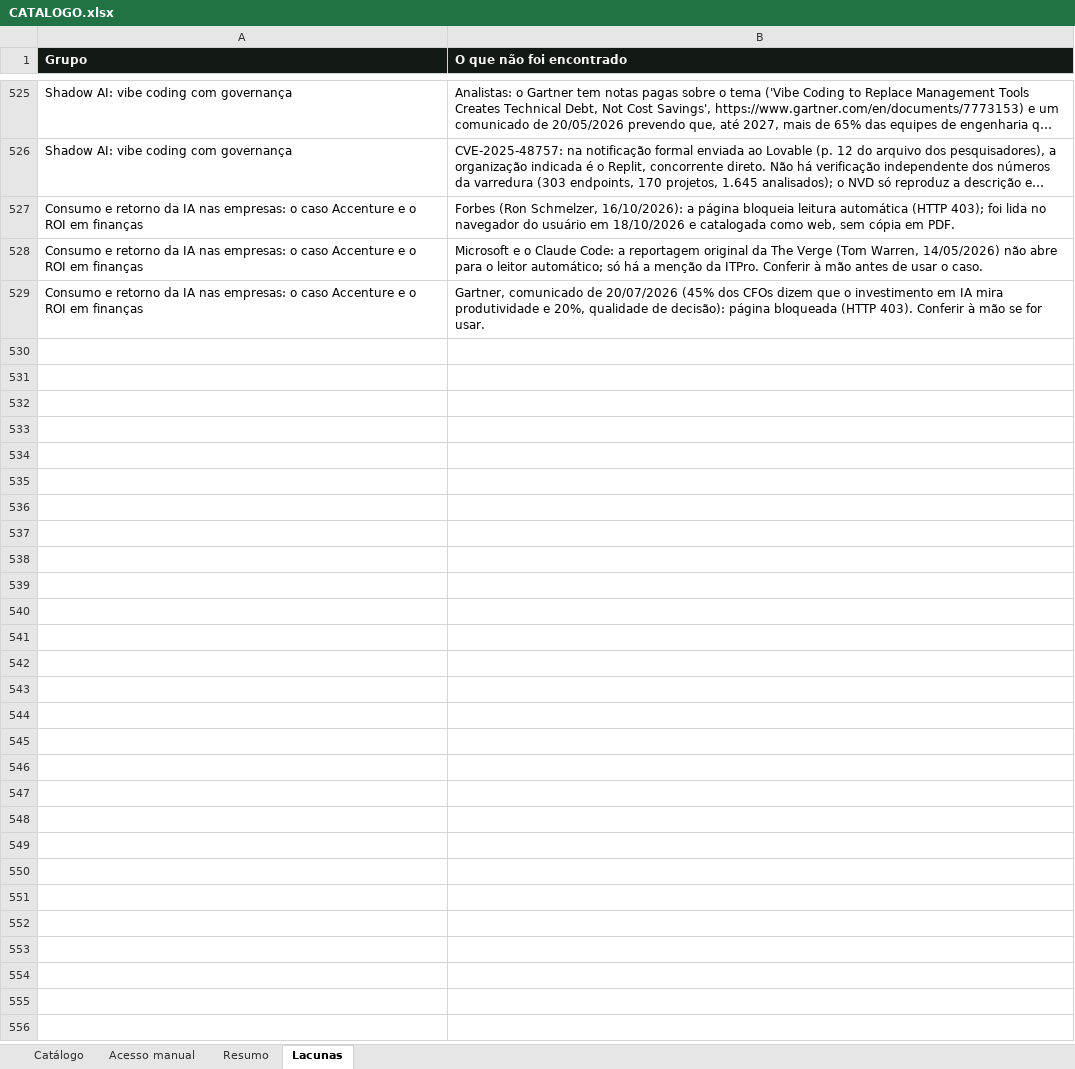
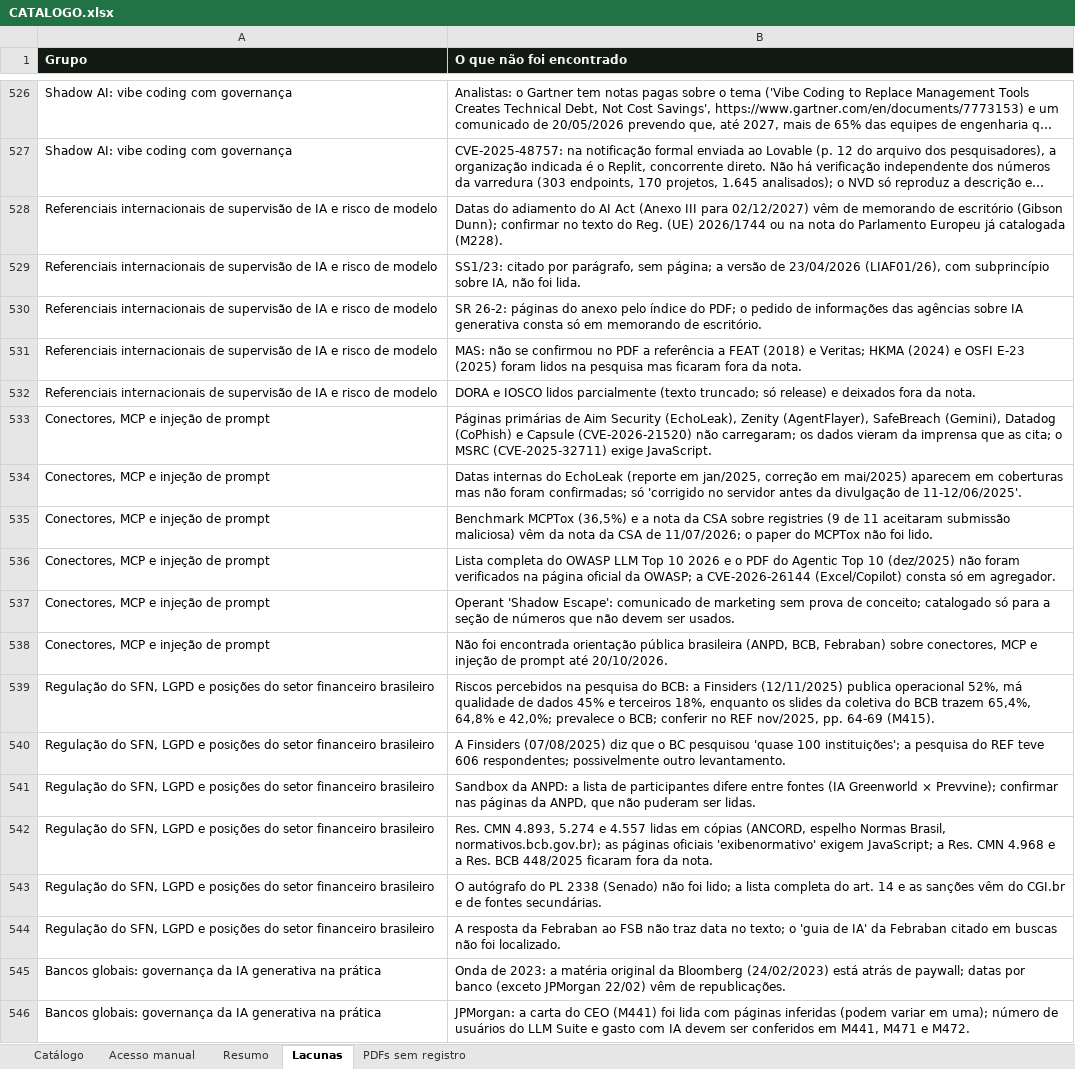
Before and after one commit to rafael-oagronomia/benchmark-acelen, an Excel workbook: _triagem-pesquisa/CATALOGO.xlsx, sheet Lacunas, drawn as a sheet; only a part is shown, gaps mark what is left out; the shorter side is filled out with more unchanged rows; long unchanged cells end in …; values as stored, in another font and other column widths than the file's, no borders; the diff covers the shown part only; the diff names each change by its address in the sheet, - before the commit and + after, or states it on an @@ line.

```diff
--- a/_triagem-pesquisa/CATALOGO.xlsx (sheet Lacunas)
+++ b/_triagem-pesquisa/CATALOGO.xlsx (sheet Lacunas)
+sheet tab: PDFs sem registro
+row 528: Referenciais internacionais de supervisão de IA e risco de modelo | Datas do adiamento do AI Act (Anexo III para 02/12/2027) vêm de memorando de escritório (Gibson Dunn); confirmar no texto do Reg. (UE) 2026/1744 ou na nota do Parlamento Europeu já catalogada (M228).
+row 529: Referenciais internacionais de supervisão de IA e risco de modelo | SS1/23: citado por parágrafo, sem página; a versão de 23/04/2026 (LIAF01/26), com subprincípio sobre IA, não foi lida.
+row 530: Referenciais internacionais de supervisão de IA e risco de modelo | SR 26-2: páginas do anexo pelo índice do PDF; o pedido de informações das agências sobre IA generativa consta só em memorando de escritório.
+row 531: Referenciais internacionais de supervisão de IA e risco de modelo | MAS: não se confirmou no PDF a referência a FEAT (2018) e Veritas; HKMA (2024) e OSFI E-23 (2025) foram lidos na pesquisa mas ficaram fora da nota.
+row 532: Referenciais internacionais de supervisão de IA e risco de modelo | DORA e IOSCO lidos parcialmente (texto truncado; só release) e deixados fora da nota.
+row 533: Conectores, MCP e injeção de prompt | Páginas primárias de Aim Security (EchoLeak), Zenity (AgentFlayer), SafeBreach (Gemini), Datadog (CoPhish) e Capsule (CVE-2026-21520) não carregaram; os dados vieram da imprensa que as cita; o MSRC (CVE-2025-32711) exige JavaScript.
+row 534: Conectores, MCP e injeção de prompt | Datas internas do EchoLeak (reporte em jan/2025, correção em mai/2025) aparecem em coberturas mas não foram confirmadas; só 'corrigido no servidor antes da divulgação de 11-12/06/2025'.
+row 535: Conectores, MCP e injeção de prompt | Benchmark MCPTox (36,5%) e a nota da CSA sobre registries (9 de 11 aceitaram submissão maliciosa) vêm da nota da CSA de 11/07/2026; o paper do MCPTox não foi lido.
+row 536: Conectores, MCP e injeção de prompt | Lista completa do OWASP LLM Top 10 2026 e o PDF do Agentic Top 10 (dez/2025) não foram verificados na página oficial da OWASP; a CVE-2026-26144 (Excel/Copilot) consta só em agregador.
+row 537: Conectores, MCP e injeção de prompt | Operant 'Shadow Escape': comunicado de marketing sem prova de conceito; catalogado só para a seção de números que não devem ser usados.
+row 538: Conectores, MCP e injeção de prompt | Não foi encontrada orientação pública brasileira (ANPD, BCB, Febraban) sobre conectores, MCP e injeção de prompt até 20/10/2026.
+row 539: Regulação do SFN, LGPD e posições do setor financeiro brasileiro | Riscos percebidos na pesquisa do BCB: a Finsiders (12/11/2025) publica operacional 52%, má qualidade de dados 45% e terceiros 18%, enquanto os slides da coletiva do BCB trazem 65,4%, 64,8% e 42,0%; prevalece o BCB; conferir no REF nov/2025, pp. 64-69 (M415).
+row 540: Regulação do SFN, LGPD e posições do setor financeiro brasileiro | A Finsiders (07/08/2025) diz que o BC pesquisou 'quase 100 instituições'; a pesquisa do REF teve 606 respondentes; possivelmente outro levantamento.
+row 541: Regulação do SFN, LGPD e posições do setor financeiro brasileiro | Sandbox da ANPD: a lista de participantes difere entre fontes (IA Greenworld × Prevvine); confirmar nas páginas da ANPD, que não puderam ser lidas.
+row 542: Regulação do SFN, LGPD e posições do setor financeiro brasileiro | Res. CMN 4.893, 5.274 e 4.557 lidas em cópias (ANCORD, espelho Normas Brasil, normativos.bcb.gov.br); as páginas oficiais 'exibenormativo' exigem JavaScript; a Res. CMN 4.968 e a Res. BCB 448/2025 ficaram fora da nota.
+row 543: Regulação do SFN, LGPD e posições do setor financeiro brasileiro | O autógrafo do PL 2338 (Senado) não foi lido; a lista completa do art. 14 e as sanções vêm do CGI.br e de fontes secundárias.
+row 544: Regulação do SFN, LGPD e posições do setor financeiro brasileiro | A resposta da Febraban ao FSB não traz data no texto; o 'guia de IA' da Febraban citado em buscas não foi localizado.
+row 545: Bancos globais: governança da IA generativa na prática | Onda de 2023: a matéria original da Bloomberg (24/02/2023) está atrás de paywall; datas por banco (exceto JPMorgan 22/02) vêm de republicações.
+row 546: Bancos globais: governança da IA generativa na prática | JPMorgan: a carta do CEO (M441) foi lida com páginas inferidas (podem variar em uma); número de usuários do LLM Suite e gasto com IA devem ser conferidos em M441, M471 e M472.
```
Also changed, not shown: 39 added rows elsewhere in this sheet, sheet Catálogo, sheet Resumo, sheet Acesso manual, 9 other files.
